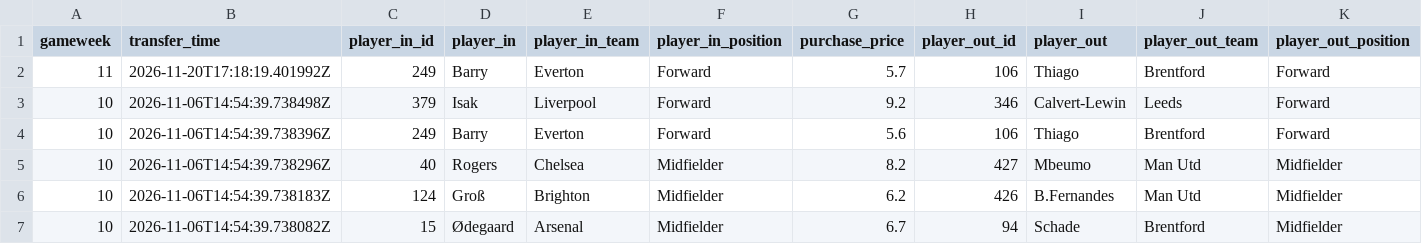
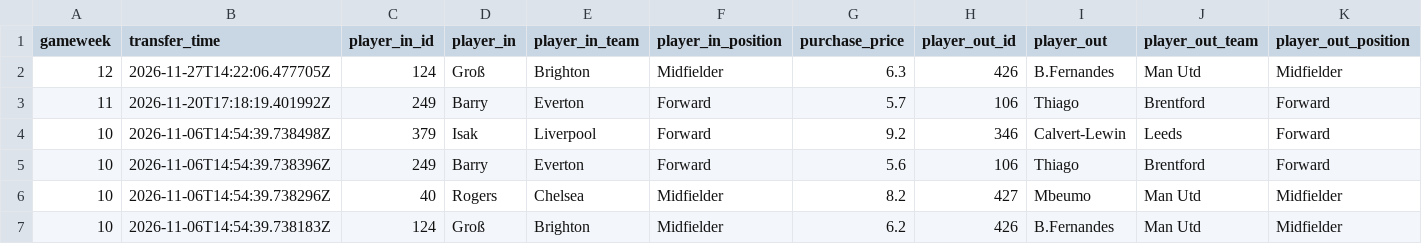
Before and after one commit to tametheboardgame/fpl-data-model, a CSV file: data/chatgpt/my_transfers.csv, drawn as a sheet; only a part is shown; the shorter side is filled out with more unchanged rows; rows hold the shown columns only; the diff names each change by its address in the sheet, - before the commit and + after, or states it on an @@ line.

```diff
--- a/data/chatgpt/my_transfers.csv
+++ b/data/chatgpt/my_transfers.csv
+row 2: 12 | 2026-11-27T14:22:06.477705Z | 124 | Groß | Brighton | Midfielder | 6.3 | 426 | B.Fernandes | Man Utd | Midfielder
```
Also changed, not shown: data/chatgpt/fixtures.csv, data/chatgpt/my_gameweek_history.csv, 15 other files.
